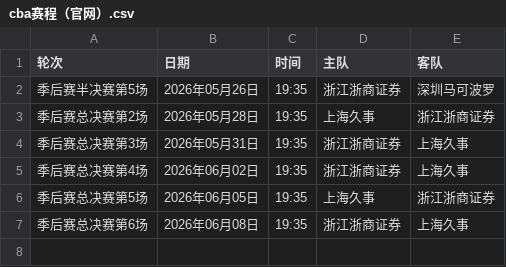
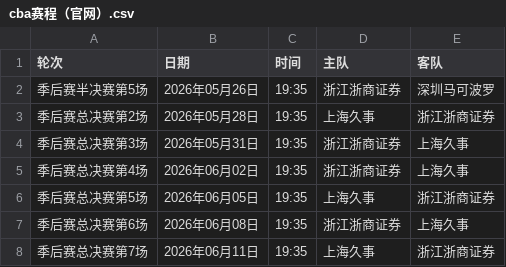
Before and after one commit to HeikeLeo/CBA, a CSV file: cba赛程（官网）.csv, drawn as a sheet.

Commit message:
Update cba赛程（官网）.csv

```diff
--- a/cba赛程（官网）.csv
+++ b/cba赛程（官网）.csv
@@ -7 +7,2 @@
 季后赛总决赛第6场,2026年06月08日,19:35,浙江浙商证券,上海久事
+季后赛总决赛第7场,2026年06月11日,19:35,上海久事,浙江浙商证券
```
